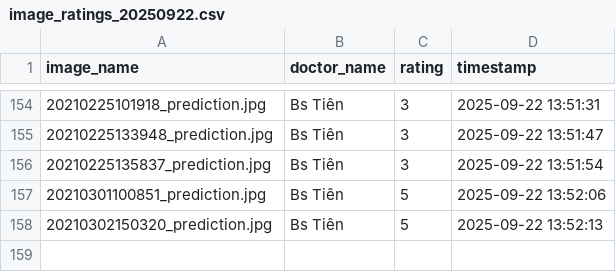
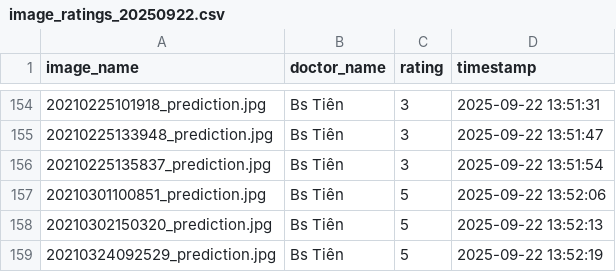
Before and after one commit to hoangphuct97/RT-DETR, a CSV file: ratings/image_ratings_20250922.csv, drawn as a sheet; only a part is shown, gaps mark what is left out.

Commit message:
Update ratings - 2025-09-22 13:52:19

```diff
--- a/ratings/image_ratings_20250922.csv
+++ b/ratings/image_ratings_20250922.csv
@@ -158 +158,2 @@ image_name,doctor_name,rating,timestamp
 20210302150320_prediction.jpg,Bs Tiên,5,2025-09-22 13:52:13
+20210324092529_prediction.jpg,Bs Tiên,5,2025-09-22 13:52:19
```
